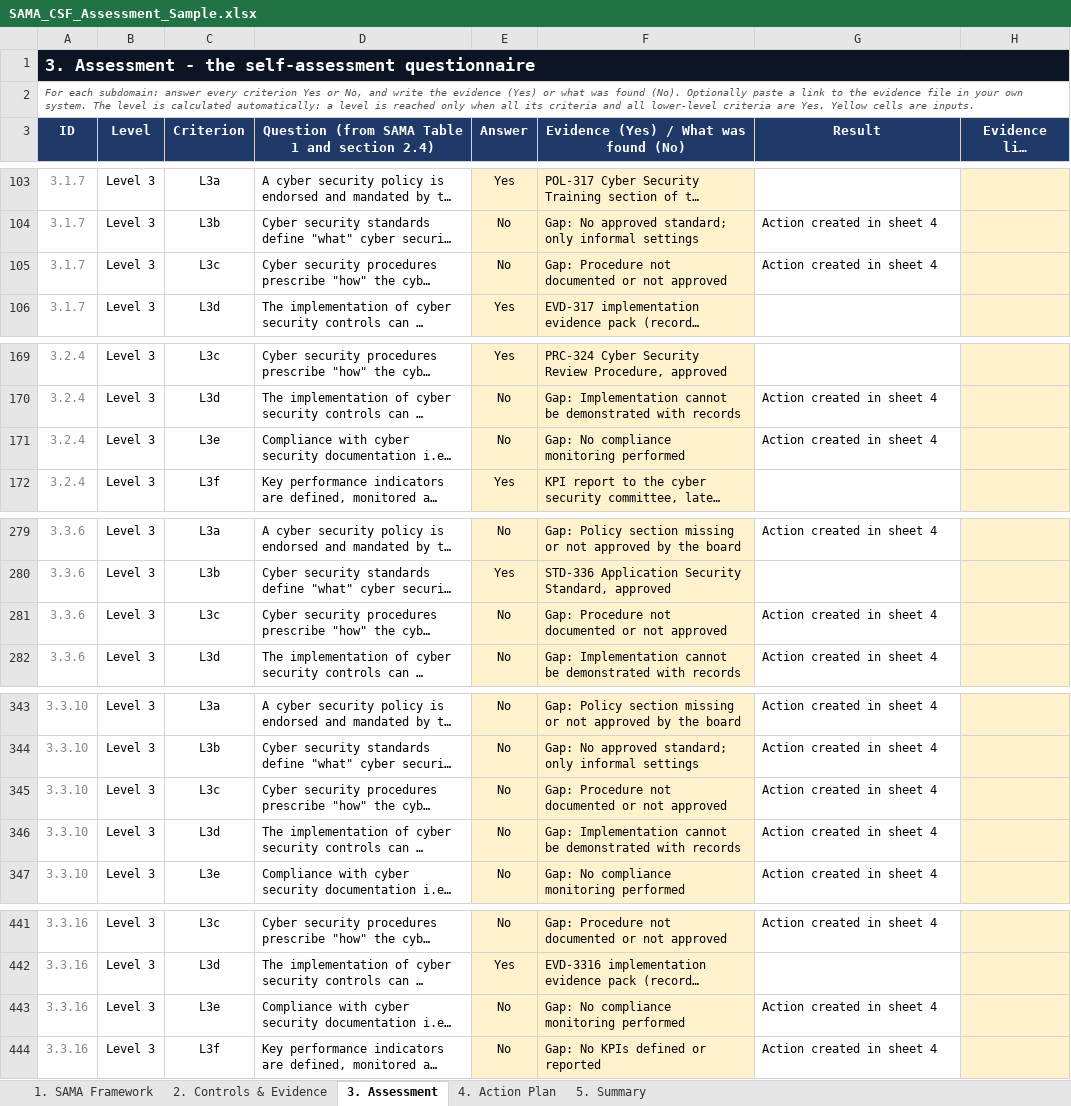
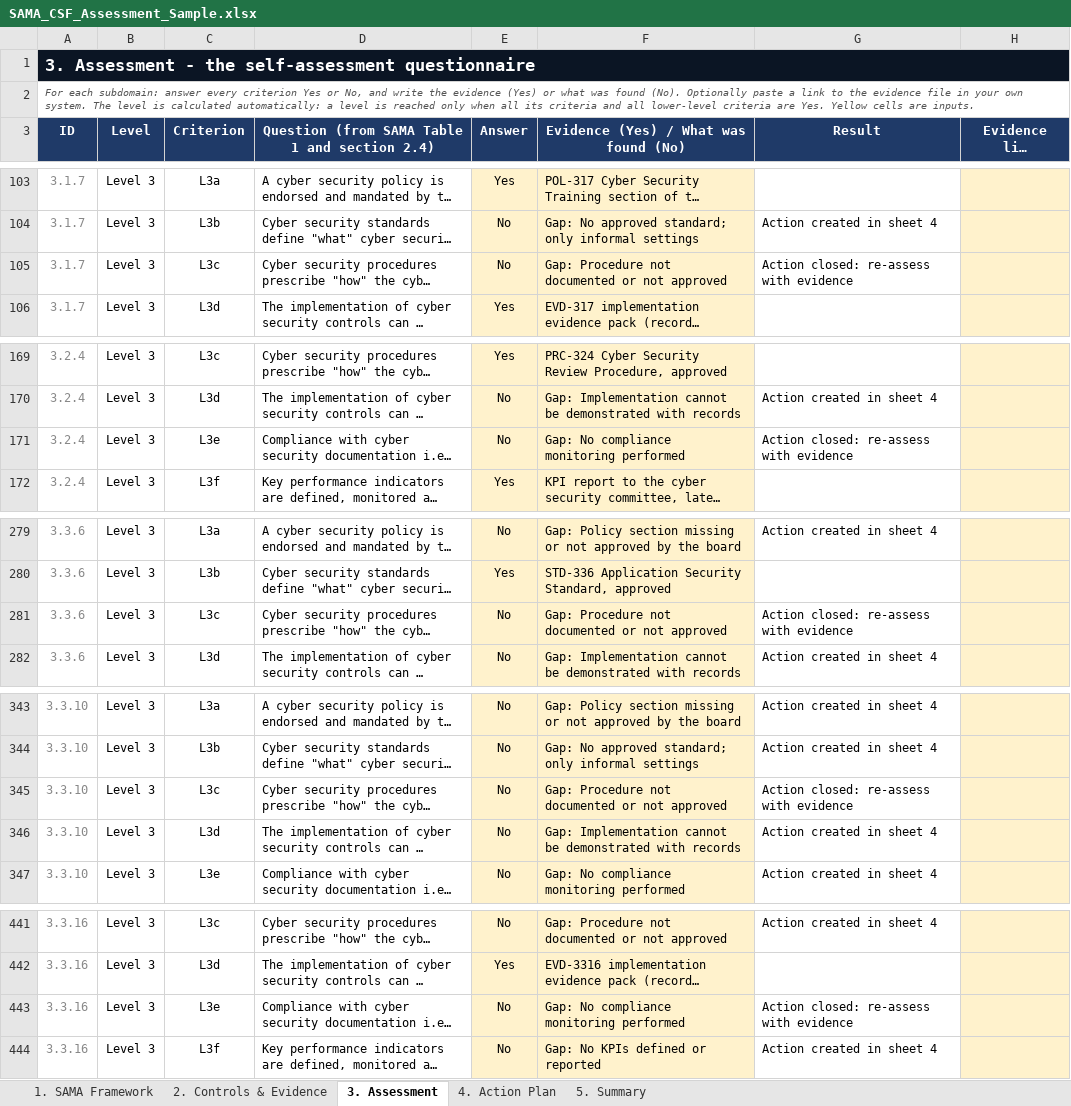
Before and after one commit to Raseel-Almutairi/portfolio, an Excel workbook: sama-tool/SAMA_CSF_Assessment_Sample.xlsx, sheet 3. Assessment, drawn as a sheet; only a part is shown, gaps mark what is left out; long unchanged cells end in …; values as stored, in another font and other column widths than the file's, no borders; conditional formats not drawn; the diff covers the shown part only; the diff names each change by its address in the sheet, - before the commit and + after, or states it on an @@ line.

```diff
--- a/sama-tool/SAMA_CSF_Assessment_Sample.xlsx (sheet 3. Assessment)
+++ b/sama-tool/SAMA_CSF_Assessment_Sample.xlsx (sheet 3. Assessment)
-G105 (Result): Action created in sheet 4
+G105 (Result): Action closed: re-assess with evidence
-G171 (Result): Action created in sheet 4
+G171 (Result): Action closed: re-assess with evidence
-G281 (Result): Action created in sheet 4
+G281 (Result): Action closed: re-assess with evidence
-G345 (Result): Action created in sheet 4
+G345 (Result): Action closed: re-assess with evidence
-G443 (Result): Action created in sheet 4
+G443 (Result): Action closed: re-assess with evidence
```
Also changed, not shown: 1 edited cell elsewhere in this sheet, sheet 4. Action Plan, sheet 5. Summary, sheet 1. SAMA Framework, formulas that keep their value, sama-tool/SAMA_CSF_Assessment_Blank.xlsx, 3 other files.
